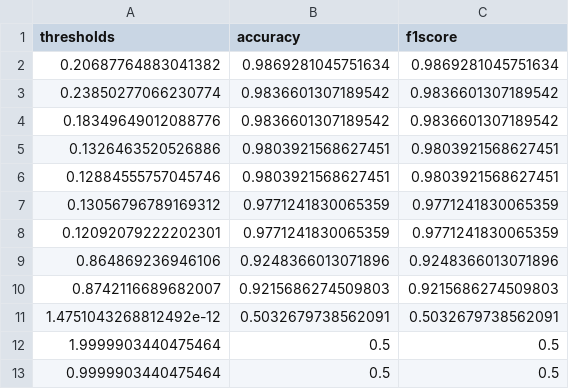
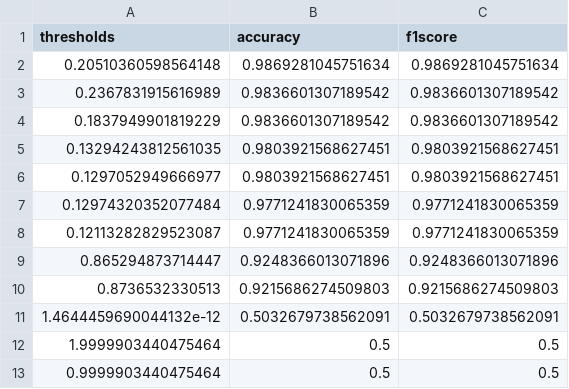
Before and after one commit to AJIN-B/Detect, a CSV file: Task1/results/EfficientNetV2_performace.csv, drawn as a sheet.

```diff
--- a/Task1/results/EfficientNetV2_performace.csv
+++ b/Task1/results/EfficientNetV2_performace.csv
@@ -1,12 +1,12 @@
 thresholds,accuracy,f1score
-0.20687764883041382,0.9869281045751634,0.9869281045751634
-0.23850277066230774,0.9836601307189542,0.9836601307189542
-0.18349649012088776,0.9836601307189542,0.9836601307189542
-0.1326463520526886,0.9803921568627451,0.9803921568627451
-0.12884555757045746,0.9803921568627451,0.9803921568627451
-0.13056796789169312,0.9771241830065359,0.9771241830065359
-0.12092079222202301,0.9771241830065359,0.9771241830065359
-0.864869236946106,0.9248366013071896,0.9248366013071896
-0.8742116689682007,0.9215686274509803,0.9215686274509803
-1.4751043268812492e-12,0.5032679738562091,0.5032679738562091
+0.20510360598564148,0.9869281045751634,0.9869281045751634
+0.2367831915616989,0.9836601307189542,0.9836601307189542
+0.1837949901819229,0.9836601307189542,0.9836601307189542
+0.13294243812561035,0.9803921568627451,0.9803921568627451
+0.1297052949666977,0.9803921568627451,0.9803921568627451
+0.12974320352077484,0.9771241830065359,0.9771241830065359
+0.12113282829523087,0.9771241830065359,0.9771241830065359
+0.865294873714447,0.9248366013071896,0.9248366013071896
+0.8736532330513,0.9215686274509803,0.9215686274509803
+1.4644459690044132e-12,0.5032679738562091,0.5032679738562091
 1.9999903440475464,0.5,0.5
```
Also changed, not shown: Task1/results/resnet154_performace.csv, 9 other files.
